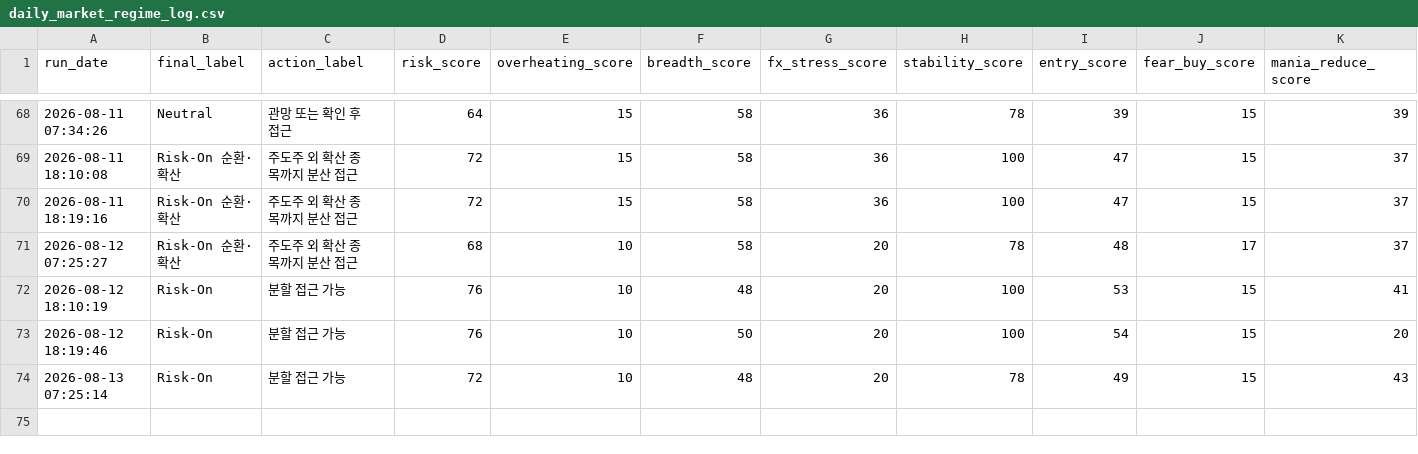
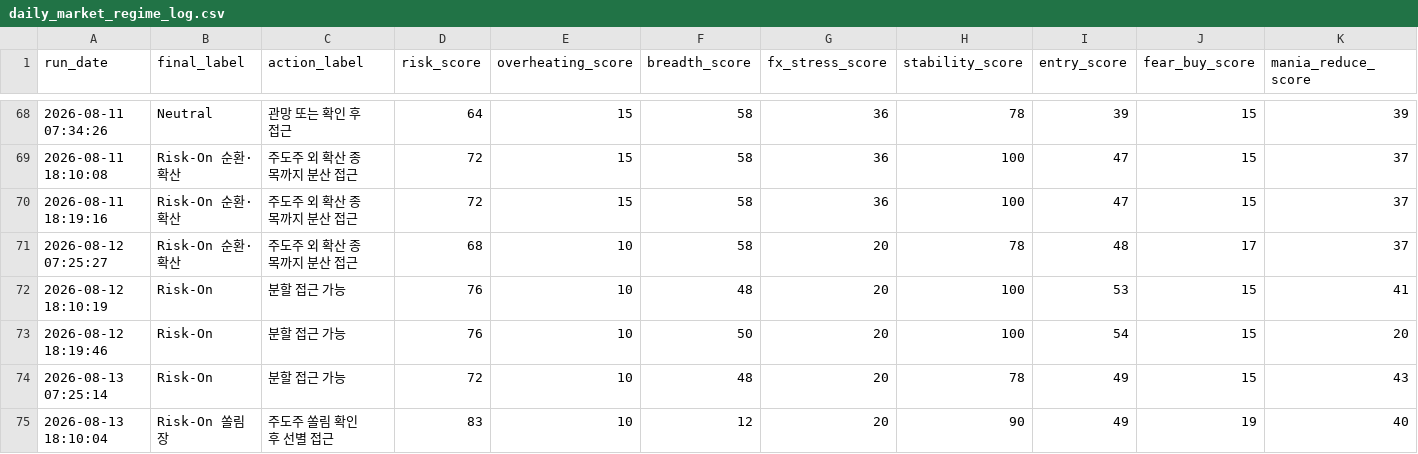
Before and after one commit to Woo-ook/market-brief-dashboard, a CSV file: daily_market_regime_log.csv, drawn as a sheet; only a part is shown, gaps mark what is left out; rows hold the shown columns only; the diff names each change by its address in the sheet, - before the commit and + after, or states it on an @@ line.

```diff
--- a/daily_market_regime_log.csv
+++ b/daily_market_regime_log.csv
+row 75: 2026-08-13 18:10:04 | Risk-On 쏠림장 | 주도주 쏠림 확인 후 선별 접근 | 83 | 10 | 12 | 20 | 90 | 49 | 19 | 40
```
Also changed, not shown: 7 other files.
